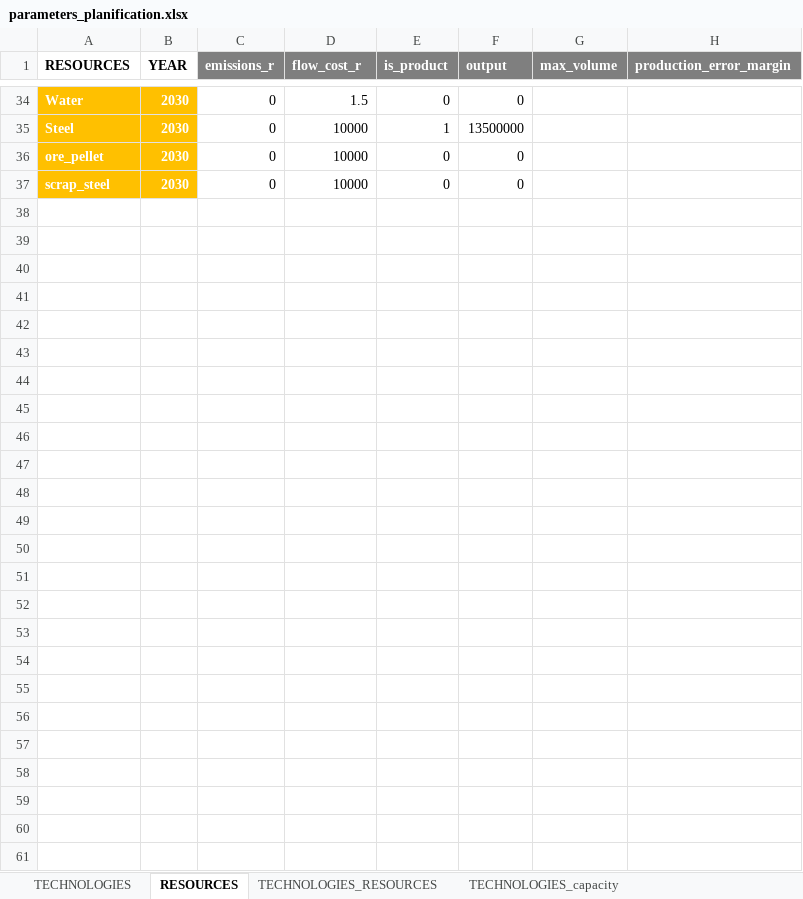
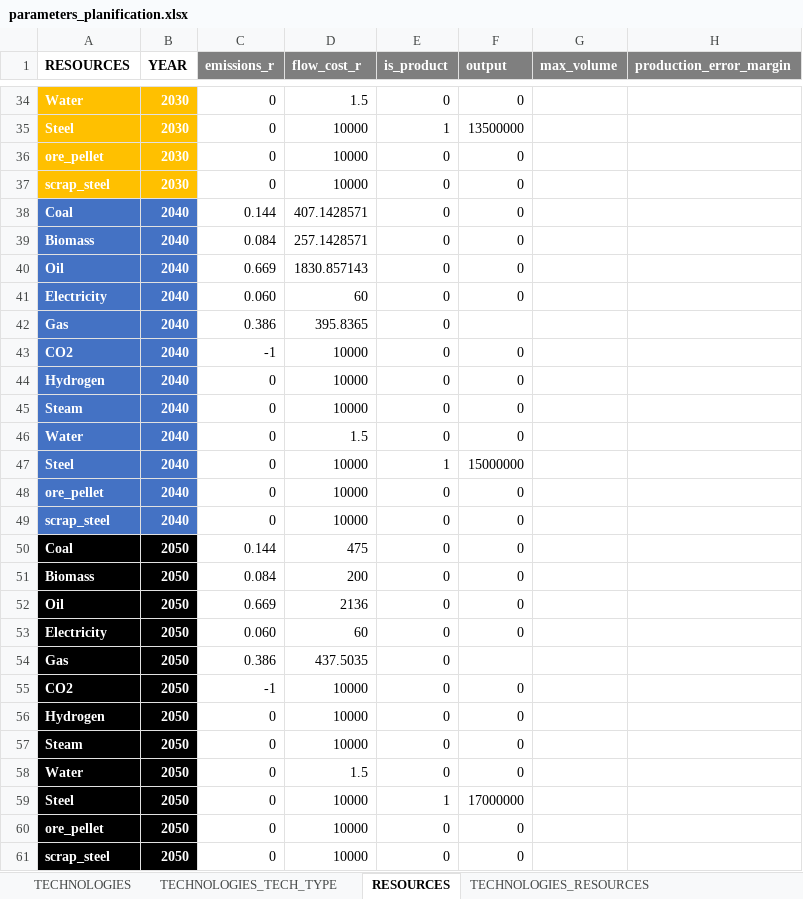
Before and after one commit to robingirard/Energy-Alternatives-Planning, an Excel workbook: Models/Industry_model/Input/Steel/Data/parameters_planification.xlsx, sheet RESOURCES, drawn as a sheet; only a part is shown, gaps mark what is left out; values as stored, in another font and other column widths than the file's, no borders; the diff covers the shown part only; the diff names each change by its address in the sheet, - before the commit and + after, or states it on an @@ line.

```diff
--- a/Models/Industry_model/Input/Steel/Data/parameters_planification.xlsx (sheet RESOURCES)
+++ b/Models/Industry_model/Input/Steel/Data/parameters_planification.xlsx (sheet RESOURCES)
-sheet tab: TECHNOLOGIES_capacity
+sheet tab: TECHNOLOGIES_TECH_TYPE
+row 38: Coal | 2040 | 0.144 | 407.1428571 | 0 | 0
+row 39: Biomass | 2040 | 0.084 | 257.1428571 | 0 | 0
+row 40: Oil | 2040 | 0.669 | 1830.857143 | 0 | 0
+row 41: Electricity | 2040 | 0.060 | 60 | 0 | 0
+row 42: Gas | 2040 | 0.386 | 395.8365 | 0
+row 43: CO2 | 2040 | -1 | 10000 | 0 | 0
+row 44: Hydrogen | 2040 | 0 | 10000 | 0 | 0
+row 45: Steam | 2040 | 0 | 10000 | 0 | 0
+row 46: Water | 2040 | 0 | 1.5 | 0 | 0
+row 47: Steel | 2040 | 0 | 10000 | 1 | 15000000
+row 48: ore_pellet | 2040 | 0 | 10000 | 0 | 0
+row 49: scrap_steel | 2040 | 0 | 10000 | 0 | 0
+row 50: Coal | 2050 | 0.144 | 475 | 0 | 0
+row 51: Biomass | 2050 | 0.084 | 200 | 0 | 0
+row 52: Oil | 2050 | 0.669 | 2136 | 0 | 0
+row 53: Electricity | 2050 | 0.060 | 60 | 0 | 0
+row 54: Gas | 2050 | 0.386 | 437.5035 | 0
+row 55: CO2 | 2050 | -1 | 10000 | 0 | 0
+row 56: Hydrogen | 2050 | 0 | 10000 | 0 | 0
+row 57: Steam | 2050 | 0 | 10000 | 0 | 0
+row 58: Water | 2050 | 0 | 1.5 | 0 | 0
+row 59: Steel | 2050 | 0 | 10000 | 1 | 17000000
+row 60: ore_pellet | 2050 | 0 | 10000 | 0 | 0
+row 61: scrap_steel | 2050 | 0 | 10000 | 0 | 0
```
Also changed, not shown: 8 edited cells elsewhere in this sheet, sheet TECHNOLOGIES, sheet TECHNOLOGIES_RESOURCES, formulas that keep their value, Models/Industry_model/Input/Steel/Data/Resources_characteristics.xlsx, 3 other files.
